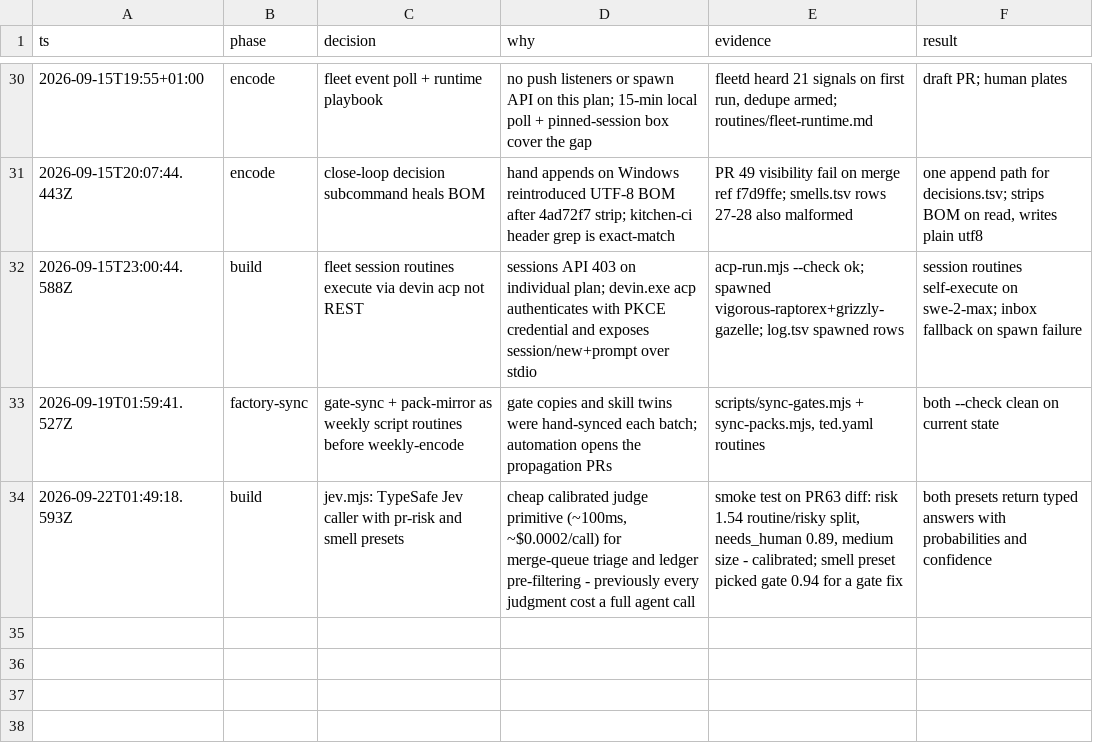
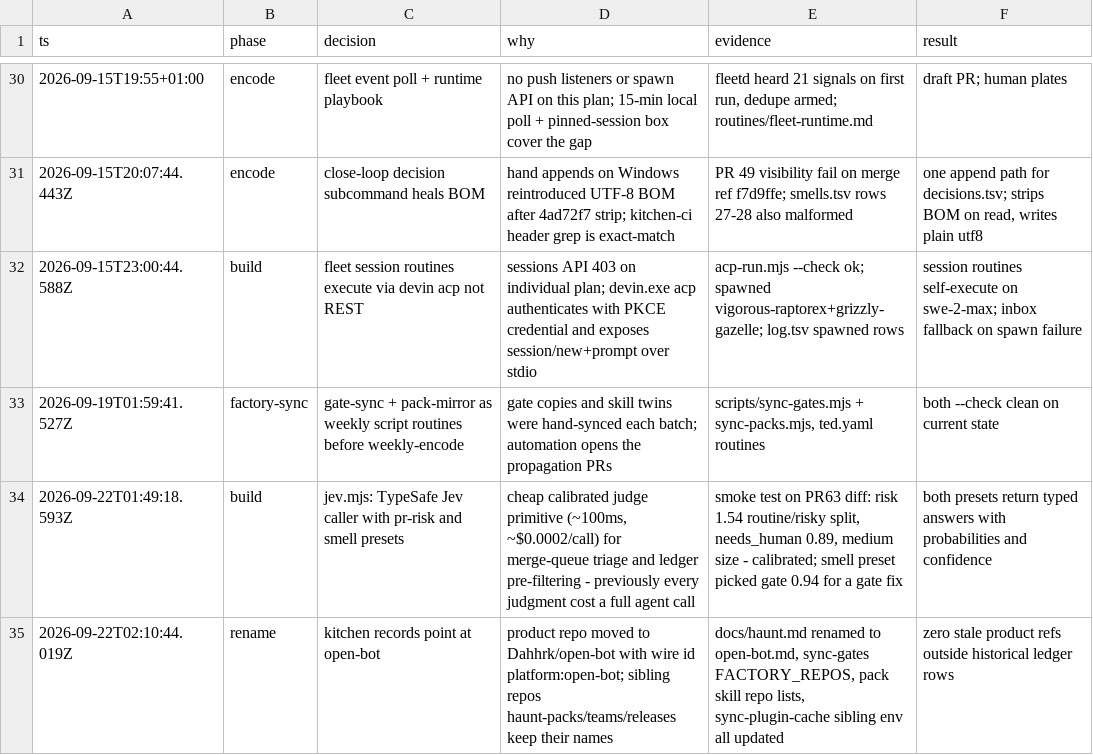
Before and after one commit to Dahhrk/dark-factory, a TSV file: audit/decisions.tsv, drawn as a sheet; only a part is shown, gaps mark what is left out.

Commit message:
chore(docs): point kitchen records at open-bot
The product repo moved to Dahhrk/open-bot; rename the design doc,
the gate-sync repo list, and the sibling env entry. haunt-packs and
friends keep their names - only the product slug moved.

```diff
--- a/audit/decisions.tsv
+++ b/audit/decisions.tsv
@@ -34 +34,2 @@ ts	phase	decision	why	evidence	result
 2026-09-22T01:49:18.593Z	build	jev.mjs: TypeSafe Jev caller with pr-risk and smell presets	cheap calibrated judge primitive (~100ms, ~$0.0002/call) for merge-queue triage and ledger pre-filtering - previously every judgment cost a full agent call	smoke test on PR63 diff: risk 1.54 routine/risky split, needs_human 0.89, medium size - calibrated; smell preset picked gate 0.94 for a gate fix	both presets return typed answers with probabilities and confidence
+2026-09-22T02:10:44.019Z	rename	kitchen records point at open-bot	product repo moved to Dahhrk/open-bot with wire id platform:open-bot; sibling repos haunt-packs/teams/releases keep their names	docs/haunt.md renamed to open-bot.md, sync-gates FACTORY_REPOS, pack skill repo lists, sync-plugin-cache sibling env all updated	zero stale product refs outside historical ledger rows
```
Also changed, not shown: 2 other files.
